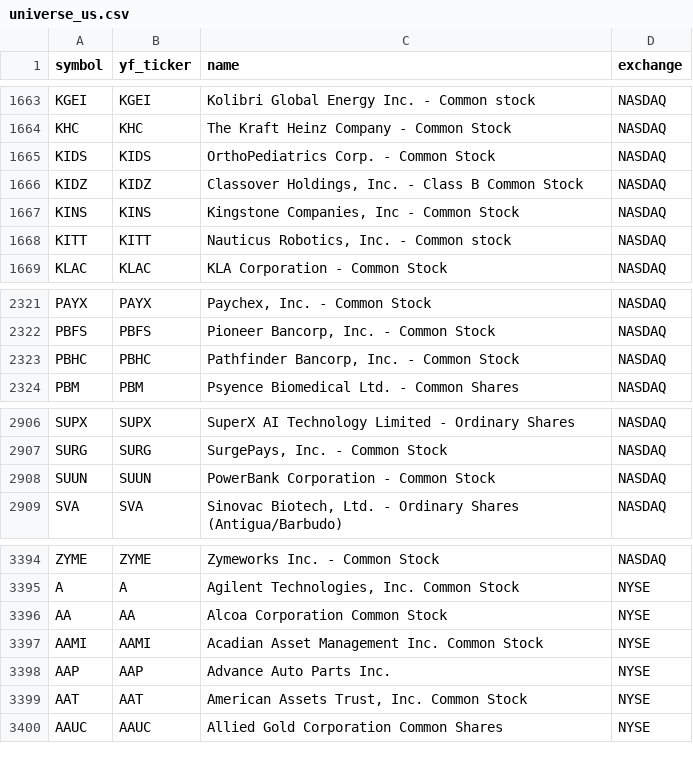
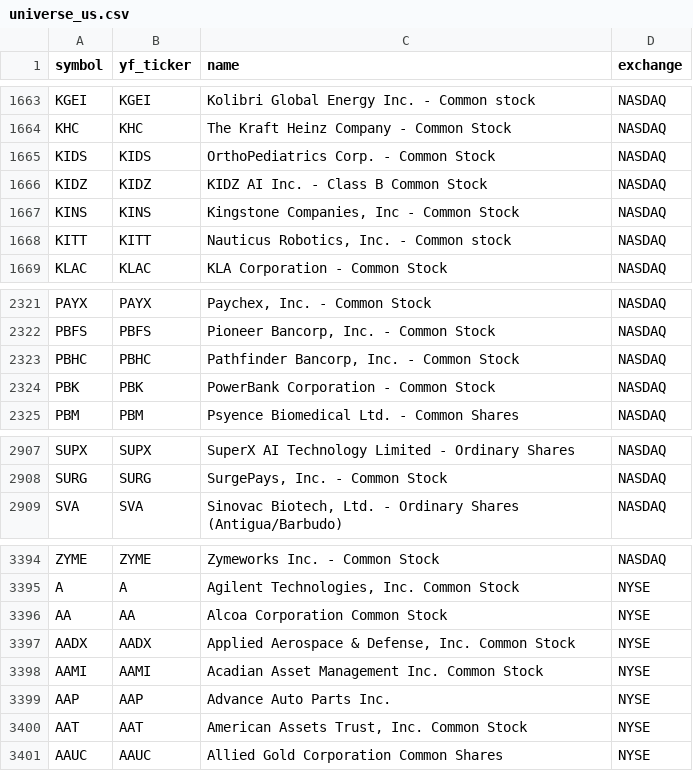
Before and after one commit to Aditya100704/nse-bse-momentum-scanner, a CSV file: data/universe_us.csv, drawn as a sheet; only a part is shown, gaps mark what is left out.

```diff
--- a/data/universe_us.csv
+++ b/data/universe_us.csv
@@ -1665,3 +1665,3 @@ KHC,KHC,The Kraft Heinz Company - Common Stock,NASDAQ
 KIDS,KIDS,OrthoPediatrics Corp. - Common Stock,NASDAQ
-KIDZ,KIDZ,"Classover Holdings, Inc. - Class B Common Stock",NASDAQ
+KIDZ,KIDZ,KIDZ AI Inc. - Class B Common Stock,NASDAQ
 KINS,KINS,"Kingstone Companies, Inc - Common Stock",NASDAQ
@@ -2323,2 +2323,3 @@ PBFS,PBFS,"Pioneer Bancorp, Inc. - Common Stock",NASDAQ
 PBHC,PBHC,"Pathfinder Bancorp, Inc. - Common Stock",NASDAQ
+PBK,PBK,PowerBank Corporation - Common Stock,NASDAQ
 PBM,PBM,Psyence Biomedical Ltd. - Common Shares,NASDAQ
@@ -2907,3 +2908,2 @@ SUPX,SUPX,SuperX AI Technology Limited - Ordinary Shares,NASDAQ
 SURG,SURG,"SurgePays, Inc. - Common Stock",NASDAQ
-SUUN,SUUN,PowerBank Corporation - Common Stock,NASDAQ
 SVA,SVA,"Sinovac Biotech, Ltd. - Ordinary Shares (Antigua/Barbudo)",NASDAQ
@@ -3396,2 +3396,3 @@ A,A,"Agilent Technologies, Inc. Common Stock",NYSE
 AA,AA,Alcoa Corporation Common Stock,NYSE
+AADX,AADX,"Applied Aerospace & Defense, Inc. Common Stock",NYSE
 AAMI,AAMI,Acadian Asset Management Inc. Common Stock,NYSE
```
Also changed, not shown: 7 other files.
